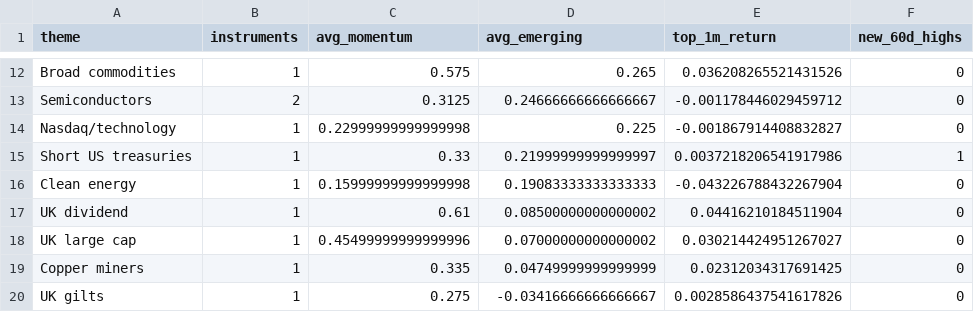
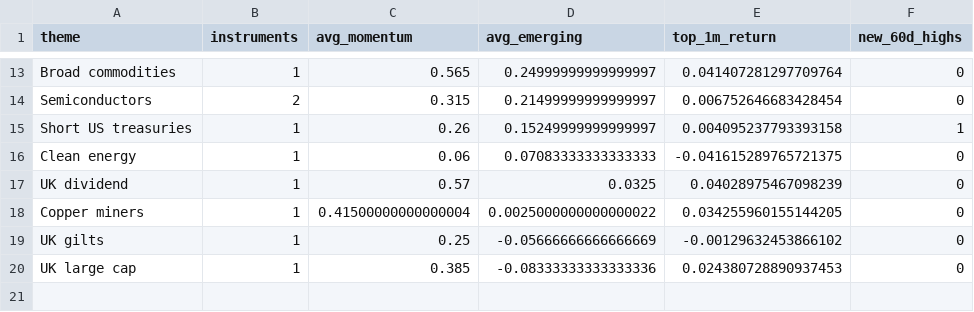
Before and after one commit to MHarvz-Moose/T212_Dashboard, a CSV file: reports/outputs/latest_daily_themes.csv, drawn as a sheet; only a part is shown, gaps mark what is left out; removed rows and columns are numbered as before the commit, all else as after; the diff covers the shown part only; the diff names each change by its address in the sheet, - before the commit and + after, or states it on an @@ line.

```diff
--- a/reports/outputs/latest_daily_themes.csv
+++ b/reports/outputs/latest_daily_themes.csv
-C13 (avg_momentum): 0.575
+C13 (avg_momentum): 0.565
-D13 (avg_emerging): 0.265
+D13 (avg_emerging): 0.24999999999999997
-E13 (top_1m_return): 0.036208265521431526
+E13 (top_1m_return): 0.041407281297709764
-C14 (avg_momentum): 0.3125
+C14 (avg_momentum): 0.315
-D14 (avg_emerging): 0.24666666666666667
+D14 (avg_emerging): 0.21499999999999997
-E14 (top_1m_return): -0.001178446029459712
+E14 (top_1m_return): 0.006752646683428454
-row 14: Nasdaq/technology | 1 | 0.22999999999999998 | 0.225 | -0.001867914408832827 | 0
-C15 (avg_momentum): 0.33
+C15 (avg_momentum): 0.26
-D15 (avg_emerging): 0.21999999999999997
+D15 (avg_emerging): 0.15249999999999997
-E15 (top_1m_return): 0.0037218206541917986
+E15 (top_1m_return): 0.004095237793393158
-C16 (avg_momentum): 0.15999999999999998
+C16 (avg_momentum): 0.06
-D16 (avg_emerging): 0.19083333333333333
+D16 (avg_emerging): 0.07083333333333333
-E16 (top_1m_return): -0.043226788432267904
+E16 (top_1m_return): -0.041615289765721375
-C17 (avg_momentum): 0.61
+C17 (avg_momentum): 0.57
-D17 (avg_emerging): 0.08500000000000002
+D17 (avg_emerging): 0.0325
-E17 (top_1m_return): 0.04416210184511904
+E17 (top_1m_return): 0.04028975467098239
-row 18: UK large cap | 1 | 0.45499999999999996 | 0.07000000000000002 | 0.030214424951267027 | 0
-C18 (avg_momentum): 0.335
+C18 (avg_momentum): 0.41500000000000004
-D18 (avg_emerging): 0.04749999999999999
+D18 (avg_emerging): 0.0025000000000000022
-E18 (top_1m_return): 0.02312034317691425
+E18 (top_1m_return): 0.034255960155144205
-C19 (avg_momentum): 0.275
+C19 (avg_momentum): 0.25
-D19 (avg_emerging): -0.03416666666666667
+D19 (avg_emerging): -0.05666666666666669
-E19 (top_1m_return): 0.0028586437541617826
+E19 (top_1m_return): -0.00129632453866102
+row 20: UK large cap | 1 | 0.385 | -0.08333333333333336 | 0.024380728890937453 | 0
```
Also changed, not shown: 3 added rows, 2 removed rows and 25 edited cells elsewhere in this file, data/price_cache/prices_yfinance.csv, reports/outputs/latest_daily_signals.csv, 1 other file.
